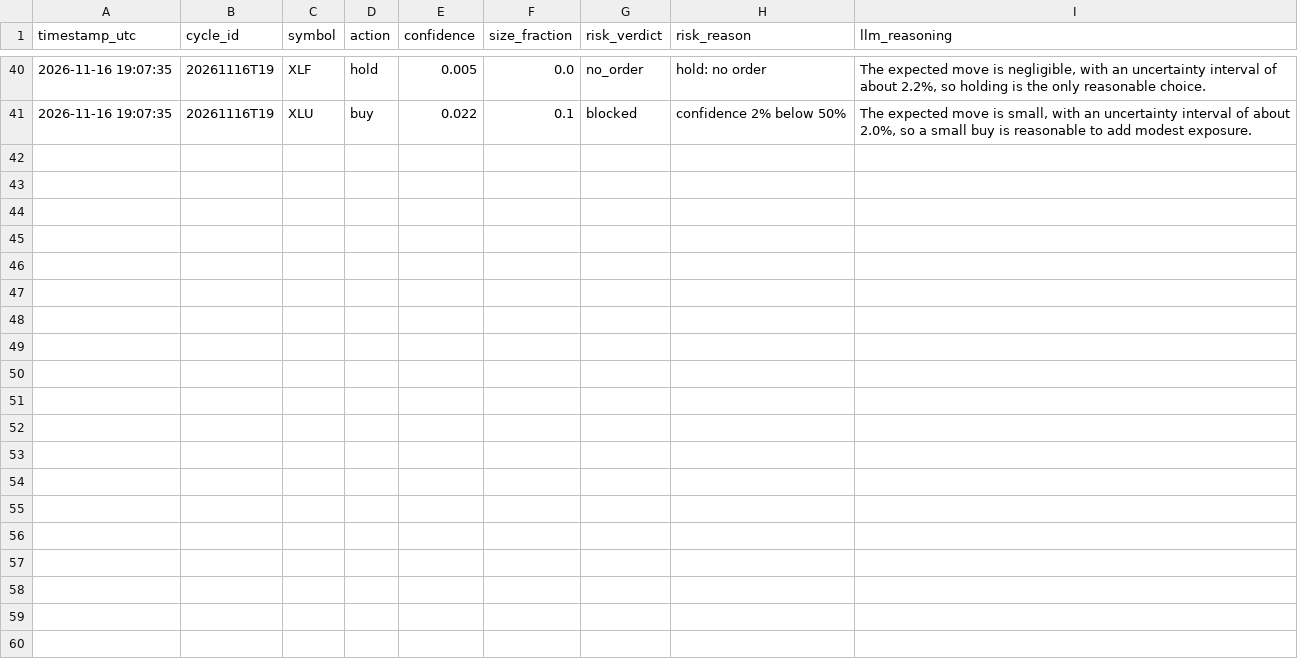
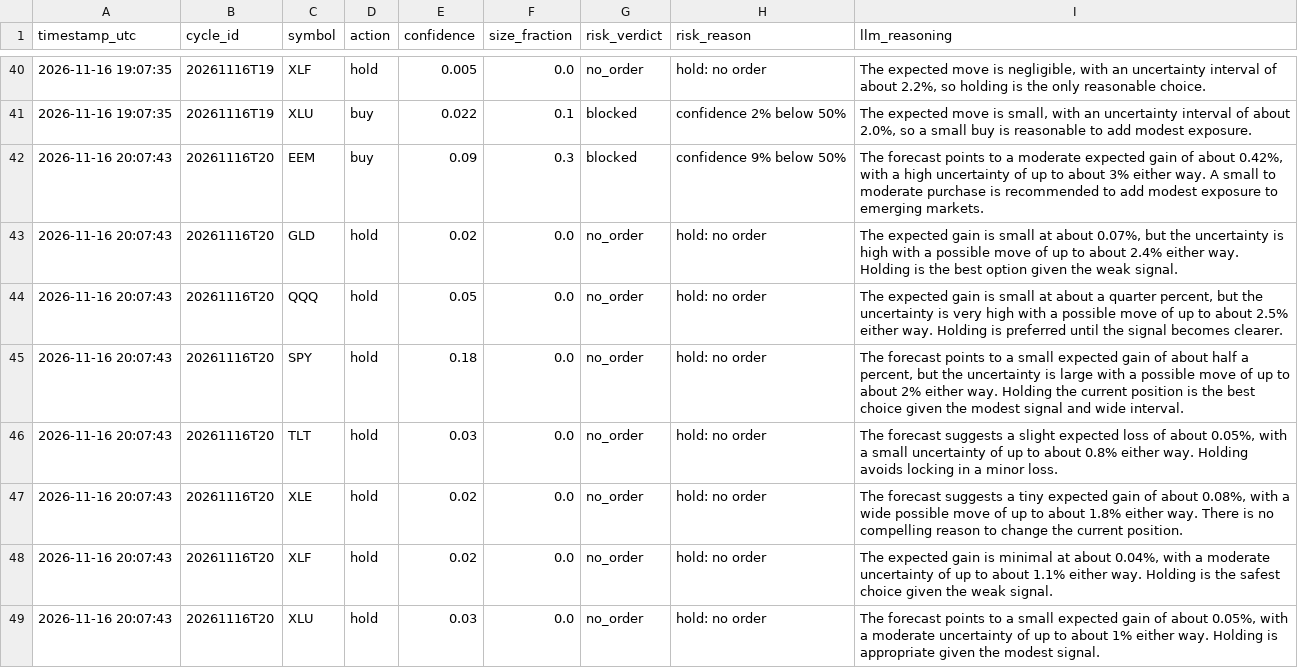
Before and after one commit to capucine-masson/paper-trading, a CSV file: web/public/data/decisions.csv, drawn as a sheet; only a part is shown, gaps mark what is left out; the diff names each change by its address in the sheet, - before the commit and + after, or states it on an @@ line.

```diff
--- a/web/public/data/decisions.csv
+++ b/web/public/data/decisions.csv
+row 42: 2026-11-16 20:07:43 | 20261116T20 | EEM | buy | 0.09 | 0.3 | blocked | confidence 9% below 50% | The forecast points to a moderate expected gain of about 0.42%, with a high uncertainty of up to about 3% either way. A small to moderate purchase is recommended to add modest exposure to emerging markets.
+row 43: 2026-11-16 20:07:43 | 20261116T20 | GLD | hold | 0.02 | 0.0 | no_order | hold: no order | The expected gain is small at about 0.07%, but the uncertainty is high with a possible move of up to about 2.4% either way. Holding is the best option given the weak signal.
+row 44: 2026-11-16 20:07:43 | 20261116T20 | QQQ | hold | 0.05 | 0.0 | no_order | hold: no order | The expected gain is small at about a quarter percent, but the uncertainty is very high with a possible move of up to about 2.5% either way. Holding is preferred until the signal becomes clearer.
+row 45: 2026-11-16 20:07:43 | 20261116T20 | SPY | hold | 0.18 | 0.0 | no_order | hold: no order | The forecast points to a small expected gain of about half a percent, but the uncertainty is large with a possible move of up to about 2% either way. Holding the current position is the best choice given the modest signal and wide interval.
+row 46: 2026-11-16 20:07:43 | 20261116T20 | TLT | hold | 0.03 | 0.0 | no_order | hold: no order | The forecast suggests a slight expected loss of about 0.05%, with a small uncertainty of up to about 0.8% either way. Holding avoids locking in a minor loss.
+row 47: 2026-11-16 20:07:43 | 20261116T20 | XLE | hold | 0.02 | 0.0 | no_order | hold: no order | The forecast suggests a tiny expected gain of about 0.08%, with a wide possible move of up to about 1.8% either way. There is no compelling reason to change the current position.
+row 48: 2026-11-16 20:07:43 | 20261116T20 | XLF | hold | 0.02 | 0.0 | no_order | hold: no order | The expected gain is minimal at about 0.04%, with a moderate uncertainty of up to about 1.1% either way. Holding is the safest choice given the weak signal.
+row 49: 2026-11-16 20:07:43 | 20261116T20 | XLU | hold | 0.03 | 0.0 | no_order | hold: no order | The forecast points to a small expected gain of about 0.05%, with a moderate uncertainty of up to about 1% either way. Holding is appropriate given the modest signal.
```
Also changed, not shown: web/public/data/equity.csv, 4 other files.
